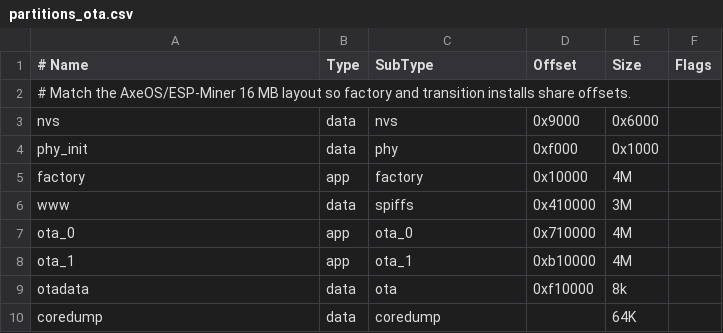
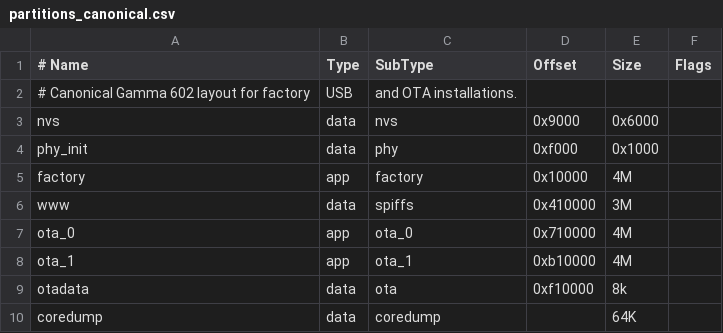
Before and after one commit to Distortions81/M45-Gamma-Firmware, a CSV file: partitions_canonical.csv (was partitions_ota.csv), drawn as a sheet; removed rows and columns are numbered as before the commit, all else as after; the diff names each change by its address in the sheet, - before the commit and + after, or states it on an @@ line.

Commit message:
Finalize canonical v0.1.0 firmware
Replace the oversized static TLS config snapshot with per-task heap storage so the ESP32-S3 boots reliably. Keep v0.1.0 on the canonical partition layout and Pages update channel.

```diff
--- a/partitions_ota.csv
+++ b/partitions_canonical.csv
-row 2: # Match the AxeOS/ESP-Miner 16 MB layout so factory and transition installs share offsets.
+row 2: # Canonical Gamma 602 layout for factory | USB | and OTA installations.
```
Also changed, not shown: 9 other files.
